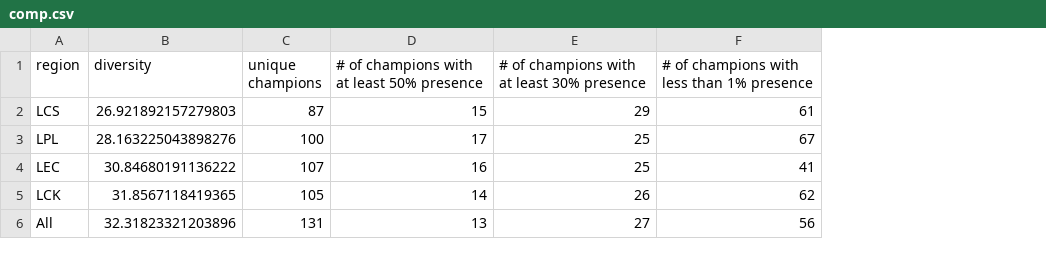
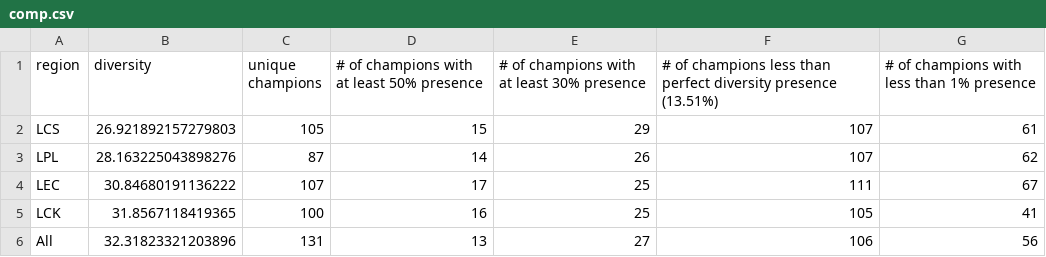
Before and after one commit to asianhenry/Web-Design-Challenge, a CSV file: league_data/spring_2020/comp.csv, drawn as a sheet; addresses are those after the commit; the diff names each change by its address in the sheet, - before the commit and + after, or states it on an @@ line.

Commit message:
spring 2021 analysis

```diff
--- a/league_data/spring_2020/comp.csv
+++ b/league_data/spring_2020/comp.csv
+column F, rows 1-6: # of champions less than perfect diversity presence (13.51%) | 107 | 107 | 111 | 105 | 106
-C2 (unique champions): 87
+C2 (unique champions): 105
-C3 (unique champions): 100
+C3 (unique champions): 87
-D3: 17
+D3: 14
-E3: 25
+E3: 26
-G3: 67
+G3: 62
-D4: 16
+D4: 17
-G4: 41
+G4: 67
-C5 (unique champions): 105
+C5 (unique champions): 100
-D5: 14
+D5: 16
-E5: 26
+E5: 25
-G5: 62
+G5: 41
```
Also changed, not shown: 34 other files.
